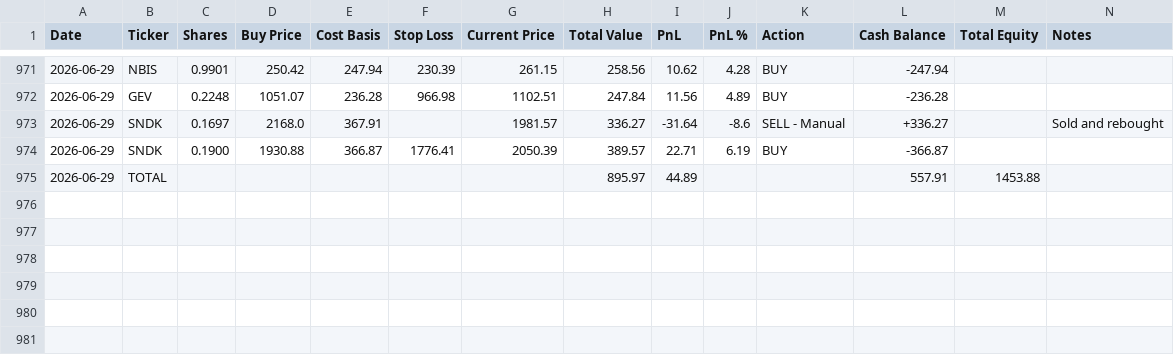
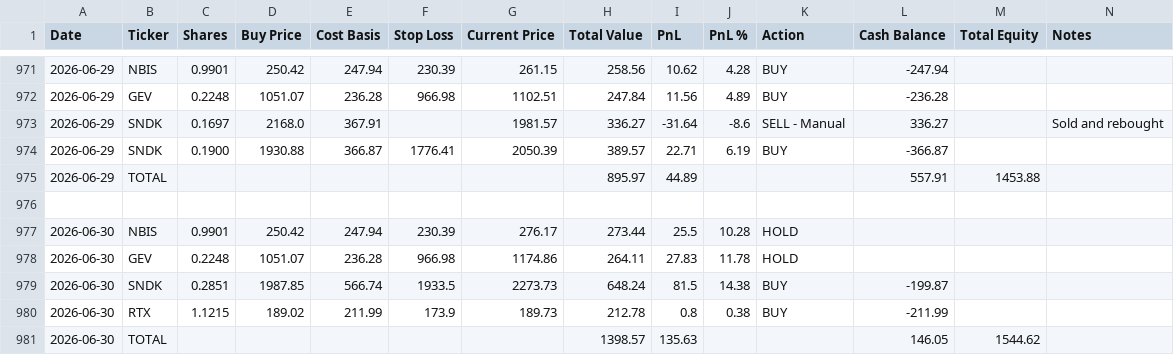
Before and after one commit to ofergr/ChatGPT-Micro-Cap-Experiment, a CSV file: Start Your Own/chatgpt_portfolio_update.csv, drawn as a sheet; only a part is shown, gaps mark what is left out.

```diff
--- a/Start Your Own/chatgpt_portfolio_update.csv
+++ b/Start Your Own/chatgpt_portfolio_update.csv
@@ -972,4 +972,10 @@ Date,Ticker,Shares,Buy Price,Cost Basis,Stop Loss,Current Price,Total Value,PnL,
 2026-06-29,GEV,0.2248,1051.07,236.28,966.98,1102.51,247.84,11.56,4.89,BUY,-236.28,,
-2026-06-29,SNDK,0.1697,2168.0,367.91,,1981.57,336.27,-31.64,-8.6,SELL - Manual,+336.27,,Sold and rebought
+2026-06-29,SNDK,0.1697,2168.0,367.91,,1981.57,336.27,-31.64,-8.6,SELL - Manual,336.27,,Sold and rebought
 2026-06-29,SNDK,0.1900,1930.88,366.87,1776.41,2050.39,389.57,22.71,6.19,BUY,-366.87,,
 2026-06-29,TOTAL,,,,,,895.97,44.89,,,557.91,1453.88,
+,,,,,,,,,,,,,
+2026-06-30,NBIS,0.9901,250.42,247.94,230.39,276.17,273.44,25.5,10.28,HOLD,,,
+2026-06-30,GEV,0.2248,1051.07,236.28,966.98,1174.86,264.11,27.83,11.78,HOLD,,,
+2026-06-30,SNDK,0.2851,1987.85,566.74,1933.5,2273.73,648.24,81.5,14.38,BUY,-199.87,,
+2026-06-30,RTX,1.1215,189.02,211.99,173.9,189.73,212.78,0.8,0.38,BUY,-211.99,,
+2026-06-30,TOTAL,,,,,,1398.57,135.63,,,146.05,1544.62,
```
Also changed, not shown: Start Your Own/chatgpt_trade_log.csv.
